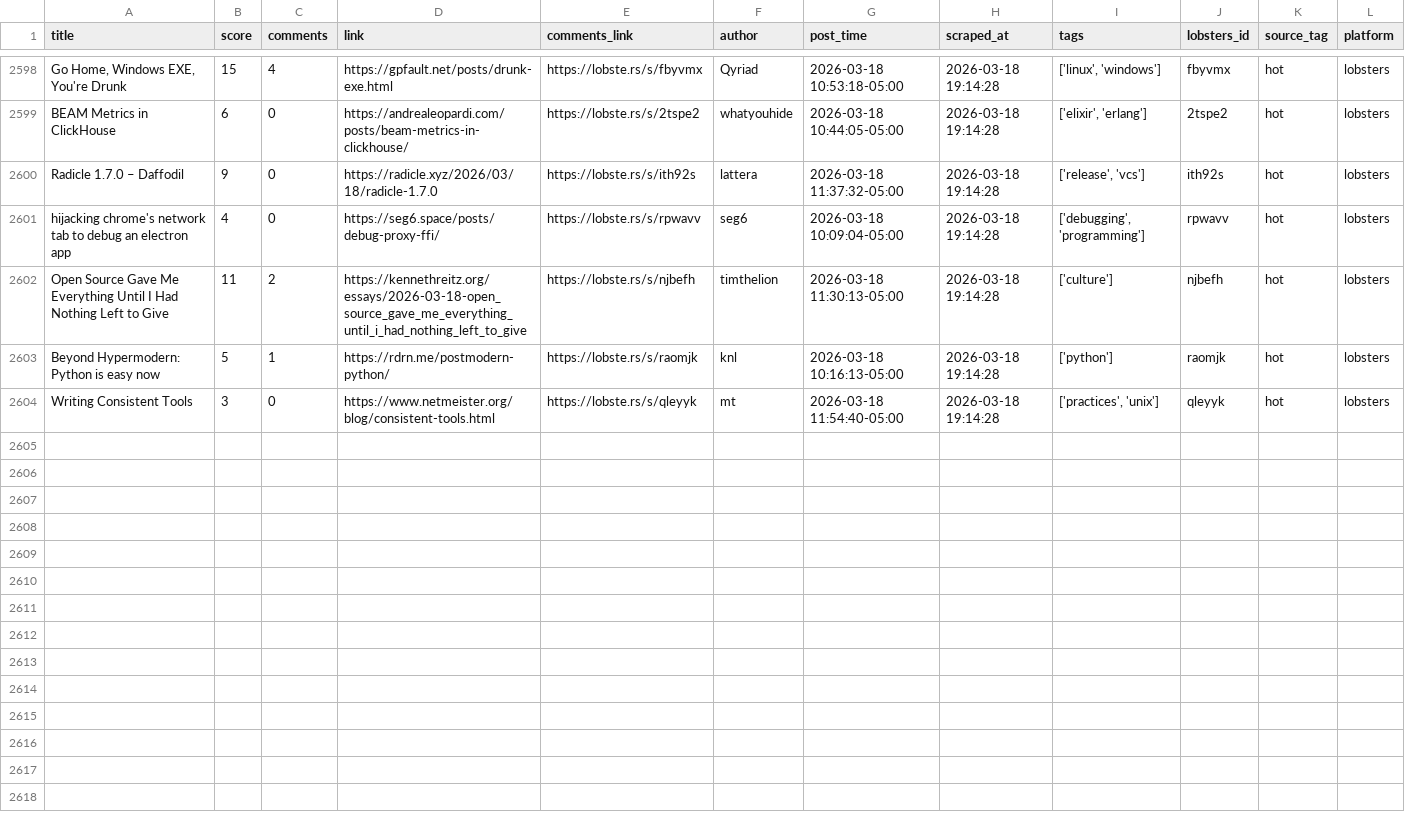
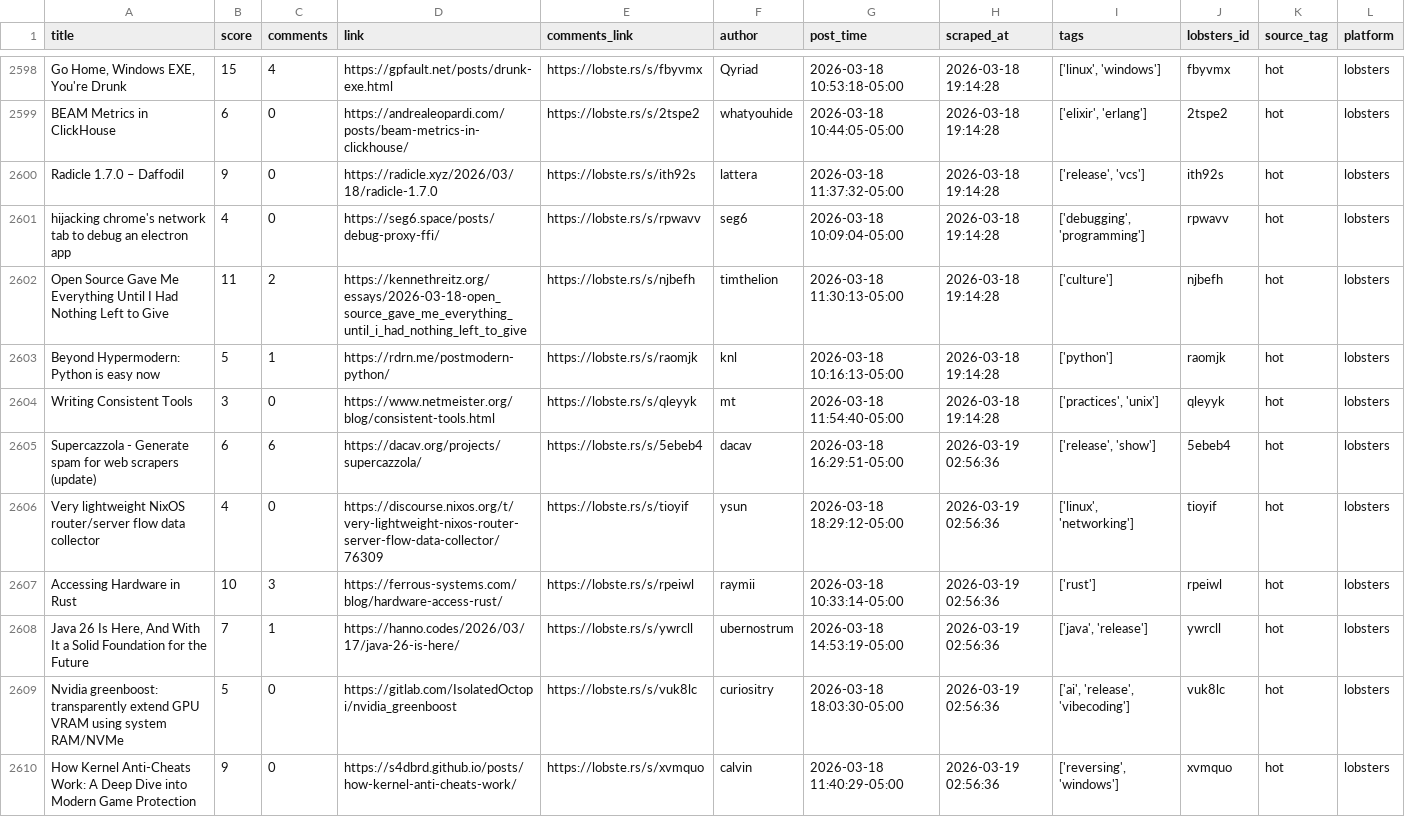
Before and after one commit to codemmaann/web-scrapping-project, a CSV file: clean_data/lobsters_clean.csv, drawn as a sheet; only a part is shown, gaps mark what is left out; the diff names each change by its address in the sheet, - before the commit and + after, or states it on an @@ line.

```diff
--- a/clean_data/lobsters_clean.csv
+++ b/clean_data/lobsters_clean.csv
+row 2605: Supercazzola - Generate spam for web scrapers (update) | 6 | 6 | https://dacav.org/projects/supercazzola/ | https://lobste.rs/s/5ebeb4 | dacav | 2026-03-18 16:29:51-05:00 | 2026-03-19 02:56:36 | ['release', 'show'] | 5ebeb4 | hot | lobsters
+row 2606: Very lightweight NixOS router/server flow data collector | 4 | 0 | https://discourse.nixos.org/t/very-lightweight-nixos-router-server-flow-data-collector/76309 | https://lobste.rs/s/tioyif | ysun | 2026-03-18 18:29:12-05:00 | 2026-03-19 02:56:36 | ['linux', 'networking'] | tioyif | hot | lobsters
+row 2607: Accessing Hardware in Rust | 10 | 3 | https://ferrous-systems.com/blog/hardware-access-rust/ | https://lobste.rs/s/rpeiwl | raymii | 2026-03-18 10:33:14-05:00 | 2026-03-19 02:56:36 | ['rust'] | rpeiwl | hot | lobsters
+row 2608: Java 26 Is Here, And With It a Solid Foundation for the Future | 7 | 1 | https://hanno.codes/2026/03/17/java-26-is-here/ | https://lobste.rs/s/ywrcll | ubernostrum | 2026-03-18 14:53:19-05:00 | 2026-03-19 02:56:36 | ['java', 'release'] | ywrcll | hot | lobsters
+row 2609: Nvidia greenboost: transparently extend GPU VRAM using system RAM/NVMe | 5 | 0 | https://gitlab.com/IsolatedOctopi/nvidia_greenboost | https://lobste.rs/s/vuk8lc | curiositry | 2026-03-18 18:03:30-05:00 | 2026-03-19 02:56:36 | ['ai', 'release', 'vibecoding'] | vuk8lc | hot | lobsters
+row 2610: How Kernel Anti-Cheats Work: A Deep Dive into Modern Game Protection | 9 | 0 | https://s4dbrd.github.io/posts/how-kernel-anti-cheats-work/ | https://lobste.rs/s/xvmquo | calvin | 2026-03-18 11:40:29-05:00 | 2026-03-19 02:56:36 | ['reversing', 'windows'] | xvmquo | hot | lobsters
```
Also changed, not shown: clean_data/hn_cleaned.csv, 9 other files.
